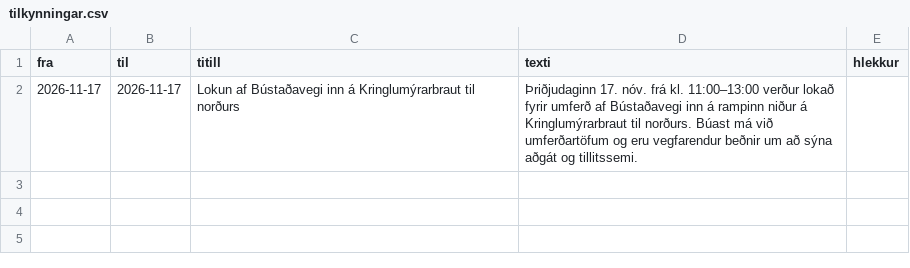
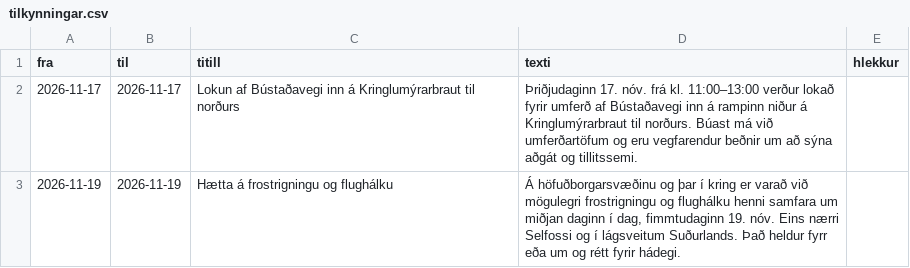
Before and after one commit to enzkrz/hlidaposturinn, a CSV file: data/tilkynningar.csv, drawn as a sheet; the diff names each change by its address in the sheet, - before the commit and + after, or states it on an @@ line.

```diff
--- a/data/tilkynningar.csv
+++ b/data/tilkynningar.csv
+row 3: 2026-11-19 | 2026-11-19 | Hætta á frostrigningu og flughálku | Á höfuðborgarsvæðinu og þar í kring er varað við mögulegri frostrigningu og flughálku henni samfara um miðjan daginn í dag, fimmtudaginn 19. nóv. Eins nærri Selfossi og í lágsveitum Suðurlands. Það heldur fyrr eða um og rétt fyrir hádegi.
```
